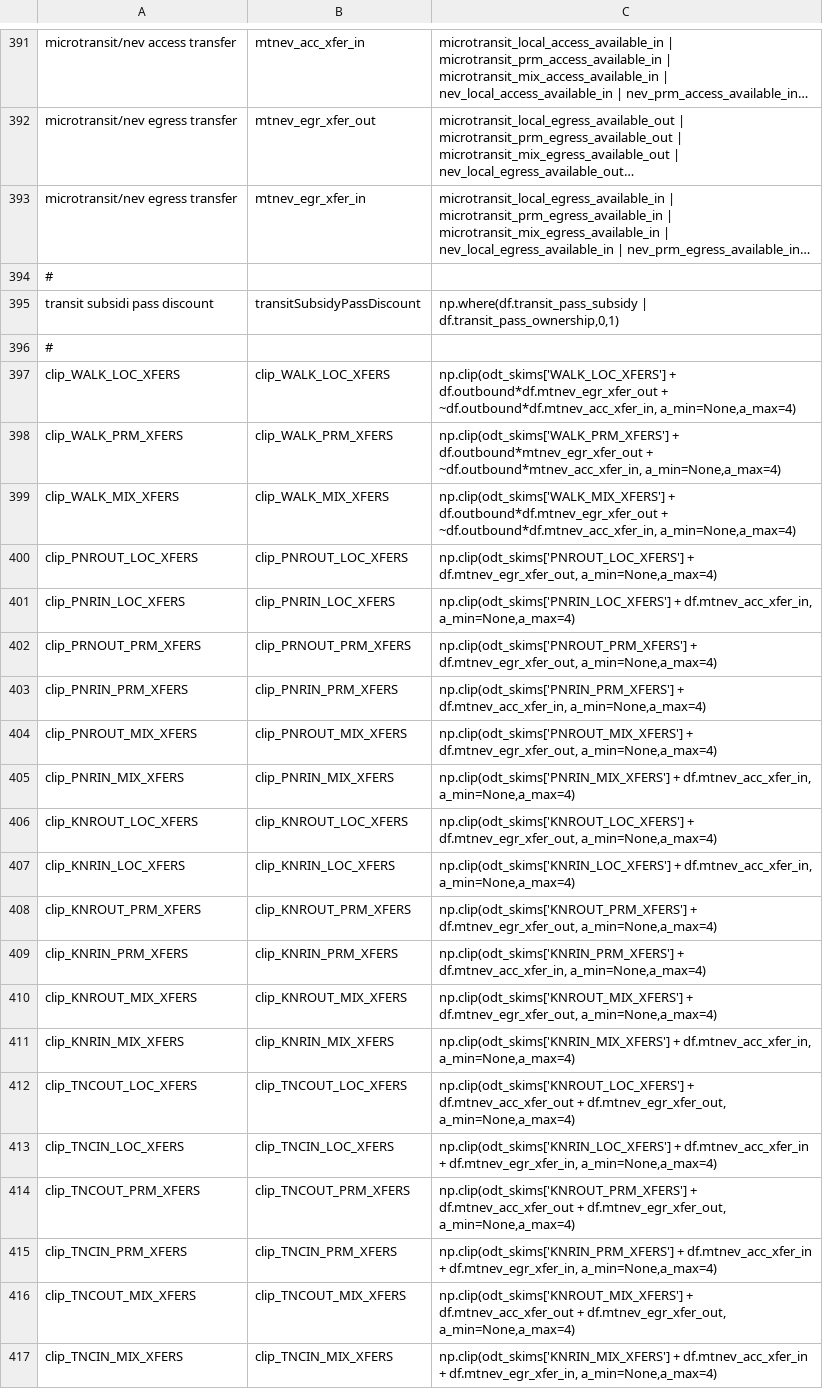
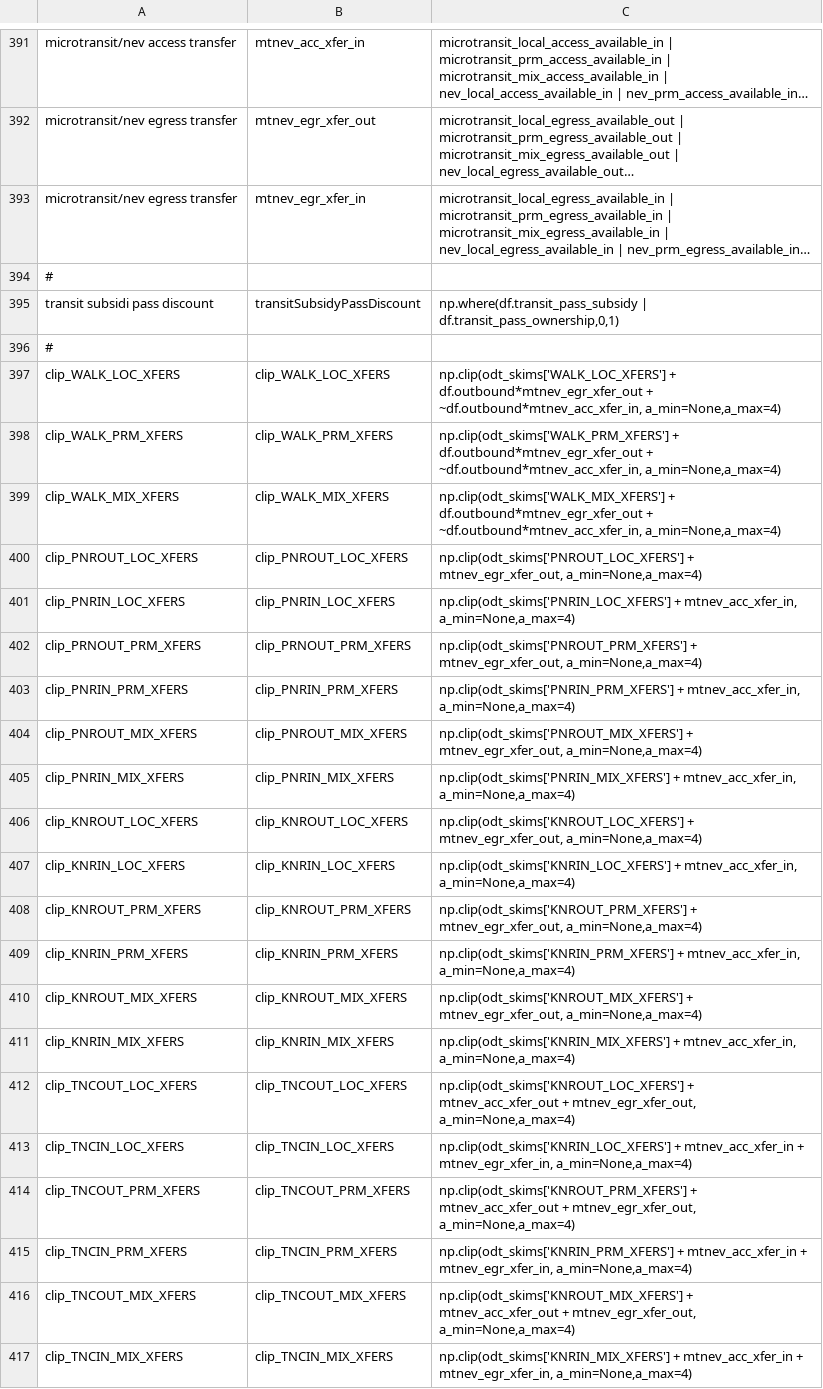
Before and after one commit to wsp-sag/sandag-abm3-example, a CSV file: configs/resident/trip_mode_choice_annotate_trips_preprocessor.csv, drawn as a sheet; only a part is shown, gaps mark what is left out; long unchanged cells end in ….

```diff
--- a/configs/resident/trip_mode_choice_annotate_trips_preprocessor.csv
+++ b/configs/resident/trip_mode_choice_annotate_trips_preprocessor.csv
@@ -396,22 +396,22 @@ transit subsidi pass discount,transitSubsidyPassDiscount,"np.where(df.transit_pa
 #,,
-clip_WALK_LOC_XFERS,clip_WALK_LOC_XFERS,"np.clip(odt_skims['WALK_LOC_XFERS'] + df.outbound*df.mtnev_egr_xfer_out + ~df.outbound*df.mtnev_acc_xfer_in, a_min=None,a_max=4)"
+clip_WALK_LOC_XFERS,clip_WALK_LOC_XFERS,"np.clip(odt_skims['WALK_LOC_XFERS'] + df.outbound*mtnev_egr_xfer_out + ~df.outbound*mtnev_acc_xfer_in, a_min=None,a_max=4)"
 clip_WALK_PRM_XFERS,clip_WALK_PRM_XFERS,"np.clip(odt_skims['WALK_PRM_XFERS'] + df.outbound*mtnev_egr_xfer_out + ~df.outbound*mtnev_acc_xfer_in, a_min=None,a_max=4)"
-clip_WALK_MIX_XFERS,clip_WALK_MIX_XFERS,"np.clip(odt_skims['WALK_MIX_XFERS'] + df.outbound*df.mtnev_egr_xfer_out + ~df.outbound*df.mtnev_acc_xfer_in, a_min=None,a_max=4)"
-clip_PNROUT_LOC_XFERS,clip_PNROUT_LOC_XFERS,"np.clip(odt_skims['PNROUT_LOC_XFERS'] + df.mtnev_egr_xfer_out, a_min=None,a_max=4)"
-clip_PNRIN_LOC_XFERS,clip_PNRIN_LOC_XFERS,"np.clip(odt_skims['PNRIN_LOC_XFERS'] + df.mtnev_acc_xfer_in, a_min=None,a_max=4)"
-clip_PRNOUT_PRM_XFERS,clip_PRNOUT_PRM_XFERS,"np.clip(odt_skims['PNROUT_PRM_XFERS'] + df.mtnev_egr_xfer_out, a_min=None,a_max=4)"
-clip_PNRIN_PRM_XFERS,clip_PNRIN_PRM_XFERS,"np.clip(odt_skims['PNRIN_PRM_XFERS'] + df.mtnev_acc_xfer_in, a_min=None,a_max=4)"
-clip_PNROUT_MIX_XFERS,clip_PNROUT_MIX_XFERS,"np.clip(odt_skims['PNROUT_MIX_XFERS'] + df.mtnev_egr_xfer_out, a_min=None,a_max=4)"
-clip_PNRIN_MIX_XFERS,clip_PNRIN_MIX_XFERS,"np.clip(odt_skims['PNRIN_MIX_XFERS'] + df.mtnev_acc_xfer_in, a_min=None,a_max=4)"
-clip_KNROUT_LOC_XFERS,clip_KNROUT_LOC_XFERS,"np.clip(odt_skims['KNROUT_LOC_XFERS'] + df.mtnev_egr_xfer_out, a_min=None,a_max=4)"
-clip_KNRIN_LOC_XFERS,clip_KNRIN_LOC_XFERS,"np.clip(odt_skims['KNRIN_LOC_XFERS'] + df.mtnev_acc_xfer_in, a_min=None,a_max=4)"
-clip_KNROUT_PRM_XFERS,clip_KNROUT_PRM_XFERS,"np.clip(odt_skims['KNROUT_PRM_XFERS'] + df.mtnev_egr_xfer_out, a_min=None,a_max=4)"
-clip_KNRIN_PRM_XFERS,clip_KNRIN_PRM_XFERS,"np.clip(odt_skims['KNRIN_PRM_XFERS'] + df.mtnev_acc_xfer_in, a_min=None,a_max=4)"
-clip_KNROUT_MIX_XFERS,clip_KNROUT_MIX_XFERS,"np.clip(odt_skims['KNROUT_MIX_XFERS'] + df.mtnev_egr_xfer_out, a_min=None,a_max=4)"
-clip_KNRIN_MIX_XFERS,clip_KNRIN_MIX_XFERS,"np.clip(odt_skims['KNRIN_MIX_XFERS'] + df.mtnev_acc_xfer_in, a_min=None,a_max=4)"
-clip_TNCOUT_LOC_XFERS,clip_TNCOUT_LOC_XFERS,"np.clip(odt_skims['KNROUT_LOC_XFERS'] + df.mtnev_acc_xfer_out + df.mtnev_egr_xfer_out, a_min=None,a_max=4)"
-clip_TNCIN_LOC_XFERS,clip_TNCIN_LOC_XFERS,"np.clip(odt_skims['KNRIN_LOC_XFERS'] + df.mtnev_acc_xfer_in + df.mtnev_egr_xfer_in, a_min=None,a_max=4)"
-clip_TNCOUT_PRM_XFERS,clip_TNCOUT_PRM_XFERS,"np.clip(odt_skims['KNROUT_PRM_XFERS'] + df.mtnev_acc_xfer_out + df.mtnev_egr_xfer_out, a_min=None,a_max=4)"
-clip_TNCIN_PRM_XFERS,clip_TNCIN_PRM_XFERS,"np.clip(odt_skims['KNRIN_PRM_XFERS'] + df.mtnev_acc_xfer_in + df.mtnev_egr_xfer_in, a_min=None,a_max=4)"
-clip_TNCOUT_MIX_XFERS,clip_TNCOUT_MIX_XFERS,"np.clip(odt_skims['KNROUT_MIX_XFERS'] + df.mtnev_acc_xfer_out + df.mtnev_egr_xfer_out, a_min=None,a_max=4)"
-clip_TNCIN_MIX_XFERS,clip_TNCIN_MIX_XFERS,"np.clip(odt_skims['KNRIN_MIX_XFERS'] + df.mtnev_acc_xfer_in + df.mtnev_egr_xfer_in, a_min=None,a_max=4)"
+clip_WALK_MIX_XFERS,clip_WALK_MIX_XFERS,"np.clip(odt_skims['WALK_MIX_XFERS'] + df.outbound*mtnev_egr_xfer_out + ~df.outbound*mtnev_acc_xfer_in, a_min=None,a_max=4)"
+clip_PNROUT_LOC_XFERS,clip_PNROUT_LOC_XFERS,"np.clip(odt_skims['PNROUT_LOC_XFERS'] + mtnev_egr_xfer_out, a_min=None,a_max=4)"
+clip_PNRIN_LOC_XFERS,clip_PNRIN_LOC_XFERS,"np.clip(odt_skims['PNRIN_LOC_XFERS'] + mtnev_acc_xfer_in, a_min=None,a_max=4)"
+clip_PRNOUT_PRM_XFERS,clip_PRNOUT_PRM_XFERS,"np.clip(odt_skims['PNROUT_PRM_XFERS'] + mtnev_egr_xfer_out, a_min=None,a_max=4)"
+clip_PNRIN_PRM_XFERS,clip_PNRIN_PRM_XFERS,"np.clip(odt_skims['PNRIN_PRM_XFERS'] + mtnev_acc_xfer_in, a_min=None,a_max=4)"
+clip_PNROUT_MIX_XFERS,clip_PNROUT_MIX_XFERS,"np.clip(odt_skims['PNROUT_MIX_XFERS'] + mtnev_egr_xfer_out, a_min=None,a_max=4)"
+clip_PNRIN_MIX_XFERS,clip_PNRIN_MIX_XFERS,"np.clip(odt_skims['PNRIN_MIX_XFERS'] + mtnev_acc_xfer_in, a_min=None,a_max=4)"
+clip_KNROUT_LOC_XFERS,clip_KNROUT_LOC_XFERS,"np.clip(odt_skims['KNROUT_LOC_XFERS'] + mtnev_egr_xfer_out, a_min=None,a_max=4)"
+clip_KNRIN_LOC_XFERS,clip_KNRIN_LOC_XFERS,"np.clip(odt_skims['KNRIN_LOC_XFERS'] + mtnev_acc_xfer_in, a_min=None,a_max=4)"
+clip_KNROUT_PRM_XFERS,clip_KNROUT_PRM_XFERS,"np.clip(odt_skims['KNROUT_PRM_XFERS'] + mtnev_egr_xfer_out, a_min=None,a_max=4)"
+clip_KNRIN_PRM_XFERS,clip_KNRIN_PRM_XFERS,"np.clip(odt_skims['KNRIN_PRM_XFERS'] + mtnev_acc_xfer_in, a_min=None,a_max=4)"
+clip_KNROUT_MIX_XFERS,clip_KNROUT_MIX_XFERS,"np.clip(odt_skims['KNROUT_MIX_XFERS'] + mtnev_egr_xfer_out, a_min=None,a_max=4)"
+clip_KNRIN_MIX_XFERS,clip_KNRIN_MIX_XFERS,"np.clip(odt_skims['KNRIN_MIX_XFERS'] + mtnev_acc_xfer_in, a_min=None,a_max=4)"
+clip_TNCOUT_LOC_XFERS,clip_TNCOUT_LOC_XFERS,"np.clip(odt_skims['KNROUT_LOC_XFERS'] + mtnev_acc_xfer_out + mtnev_egr_xfer_out, a_min=None,a_max=4)"
+clip_TNCIN_LOC_XFERS,clip_TNCIN_LOC_XFERS,"np.clip(odt_skims['KNRIN_LOC_XFERS'] + mtnev_acc_xfer_in + mtnev_egr_xfer_in, a_min=None,a_max=4)"
+clip_TNCOUT_PRM_XFERS,clip_TNCOUT_PRM_XFERS,"np.clip(odt_skims['KNROUT_PRM_XFERS'] + mtnev_acc_xfer_out + mtnev_egr_xfer_out, a_min=None,a_max=4)"
+clip_TNCIN_PRM_XFERS,clip_TNCIN_PRM_XFERS,"np.clip(odt_skims['KNRIN_PRM_XFERS'] + mtnev_acc_xfer_in + mtnev_egr_xfer_in, a_min=None,a_max=4)"
+clip_TNCOUT_MIX_XFERS,clip_TNCOUT_MIX_XFERS,"np.clip(odt_skims['KNROUT_MIX_XFERS'] + mtnev_acc_xfer_out + mtnev_egr_xfer_out, a_min=None,a_max=4)"
+clip_TNCIN_MIX_XFERS,clip_TNCIN_MIX_XFERS,"np.clip(odt_skims['KNRIN_MIX_XFERS'] + mtnev_acc_xfer_in + mtnev_egr_xfer_in, a_min=None,a_max=4)"
```
Also changed, not shown: 1 other file.
